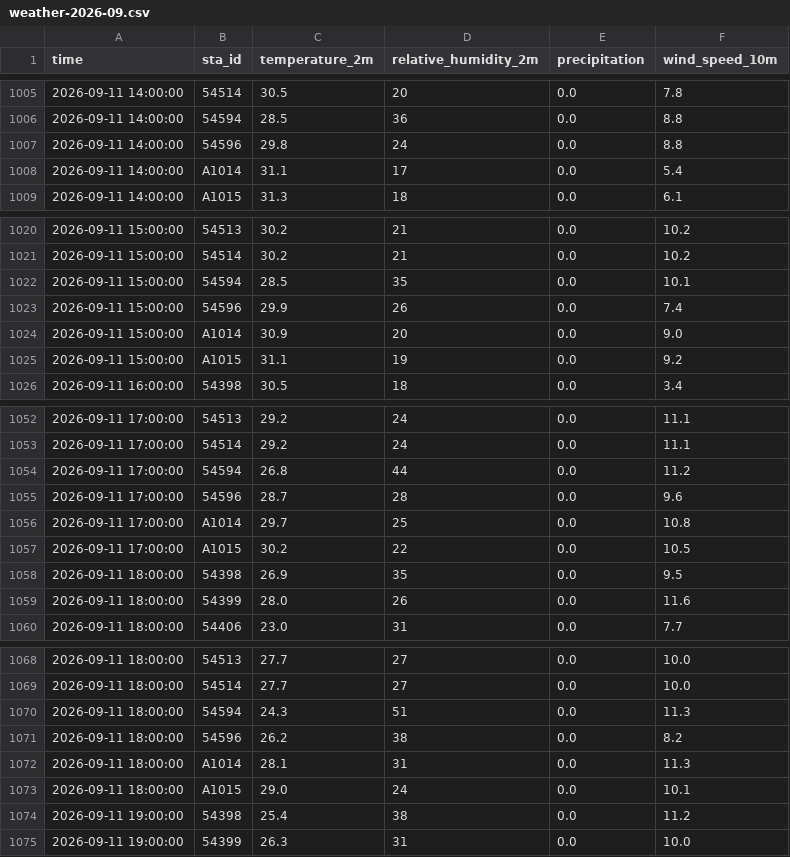
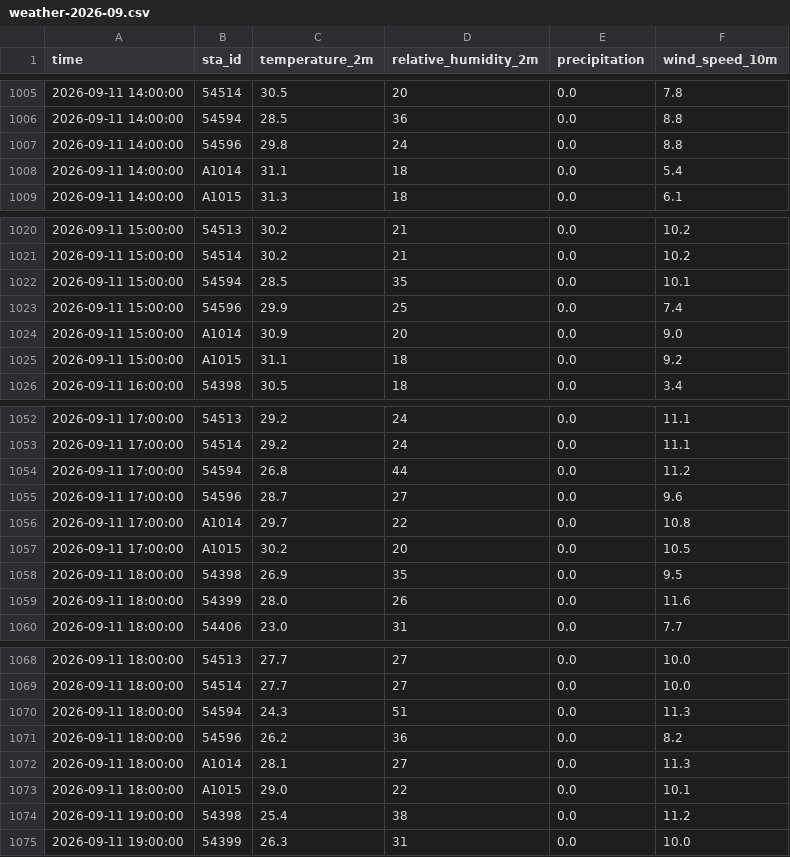
Before and after one commit to Kiwi-Orange/beijing-pollen, a CSV file: data/archive/weather-2026-09.csv, drawn as a sheet; only a part is shown, gaps mark what is left out; the diff covers the shown part only.

```diff
--- a/data/archive/weather-2026-09.csv
+++ b/data/archive/weather-2026-09.csv
@@ -1007,3 +1007,3 @@ time,sta_id,temperature_2m,relative_humidity_2m,precipitation,wind_speed_10m
 2026-09-11 14:00:00,54596,29.8,24,0.0,8.8
-2026-09-11 14:00:00,A1014,31.1,17,0.0,5.4
+2026-09-11 14:00:00,A1014,31.1,18,0.0,5.4
 2026-09-11 14:00:00,A1015,31.3,18,0.0,6.1
@@ -1022,5 +1022,5 @@ time,sta_id,temperature_2m,relative_humidity_2m,precipitation,wind_speed_10m
 2026-09-11 15:00:00,54594,28.5,35,0.0,10.1
-2026-09-11 15:00:00,54596,29.9,26,0.0,7.4
+2026-09-11 15:00:00,54596,29.9,25,0.0,7.4
 2026-09-11 15:00:00,A1014,30.9,20,0.0,9.0
-2026-09-11 15:00:00,A1015,31.1,19,0.0,9.2
+2026-09-11 15:00:00,A1015,31.1,18,0.0,9.2
 2026-09-11 16:00:00,54398,30.5,18,0.0,3.4
@@ -1054,5 +1054,5 @@ time,sta_id,temperature_2m,relative_humidity_2m,precipitation,wind_speed_10m
 2026-09-11 17:00:00,54594,26.8,44,0.0,11.2
-2026-09-11 17:00:00,54596,28.7,28,0.0,9.6
-2026-09-11 17:00:00,A1014,29.7,25,0.0,10.8
-2026-09-11 17:00:00,A1015,30.2,22,0.0,10.5
+2026-09-11 17:00:00,54596,28.7,27,0.0,9.6
+2026-09-11 17:00:00,A1014,29.7,22,0.0,10.8
+2026-09-11 17:00:00,A1015,30.2,20,0.0,10.5
 2026-09-11 18:00:00,54398,26.9,35,0.0,9.5
@@ -1070,5 +1070,5 @@ time,sta_id,temperature_2m,relative_humidity_2m,precipitation,wind_speed_10m
 2026-09-11 18:00:00,54594,24.3,51,0.0,11.3
-2026-09-11 18:00:00,54596,26.2,38,0.0,8.2
-2026-09-11 18:00:00,A1014,28.1,31,0.0,11.3
-2026-09-11 18:00:00,A1015,29.0,24,0.0,10.1
+2026-09-11 18:00:00,54596,26.2,36,0.0,8.2
+2026-09-11 18:00:00,A1014,28.1,27,0.0,11.3
+2026-09-11 18:00:00,A1015,29.0,22,0.0,10.1
 2026-09-11 19:00:00,54398,25.4,38,0.0,11.2
```
Also changed, not shown: 16 added rows and 5 edited cells elsewhere in this file, data/archive/pollen-2026-09.csv, 5 other files.
